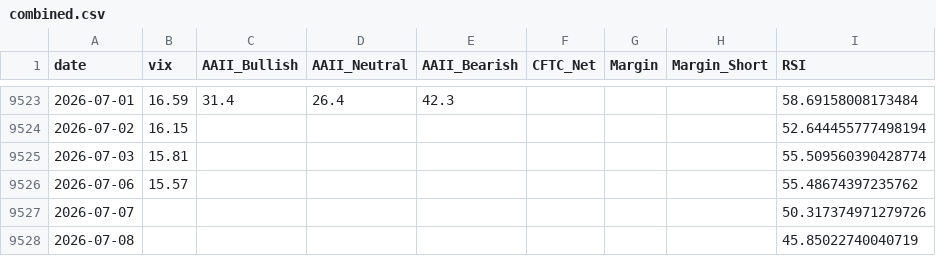
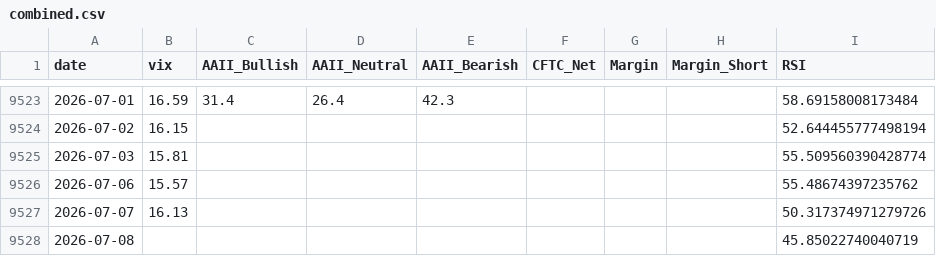
Before and after one commit to yasunogithub/market-reminder, a CSV file: data/combined.csv, drawn as a sheet; only a part is shown, gaps mark what is left out.

```diff
--- a/data/combined.csv
+++ b/data/combined.csv
@@ -9526,3 +9526,3 @@
 2026-07-06,15.57,,,,,,,55.48674397235762
-2026-07-07,,,,,,,,50.317374971279726
+2026-07-07,16.13,,,,,,,50.317374971279726
 2026-07-08,,,,,,,,45.85022740040719
```
Also changed, not shown: data/vix.csv, 3 other files.
